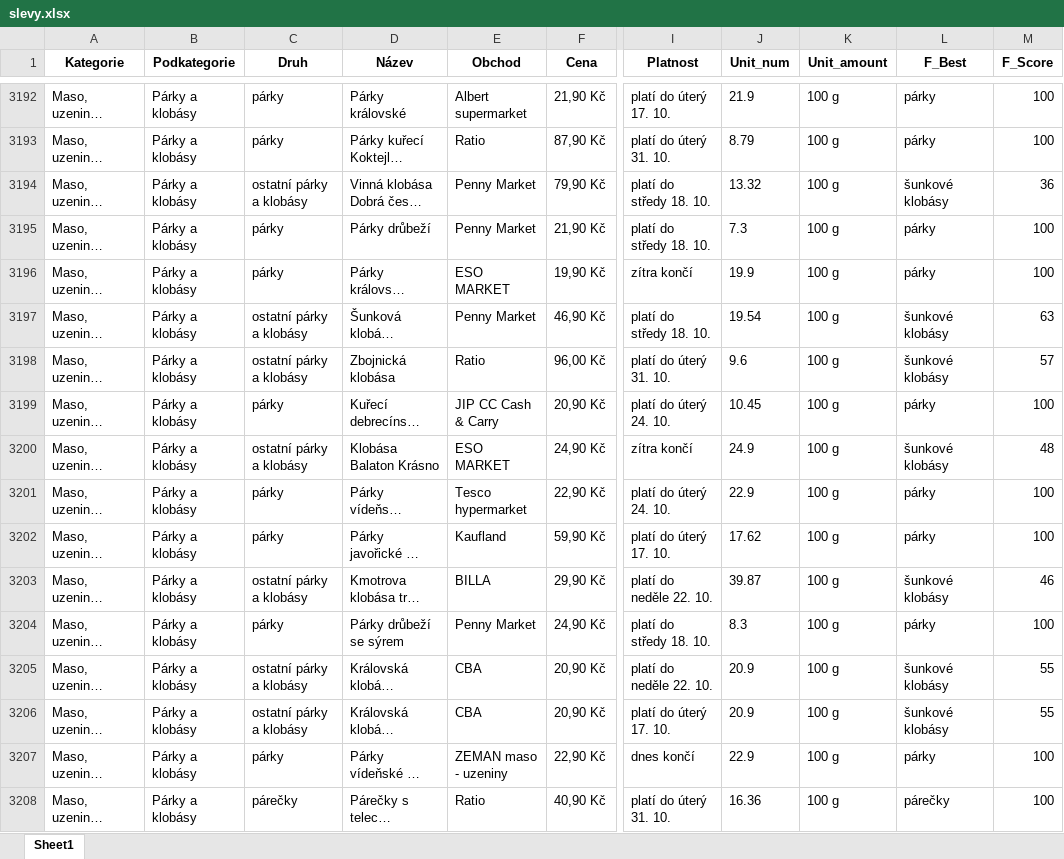
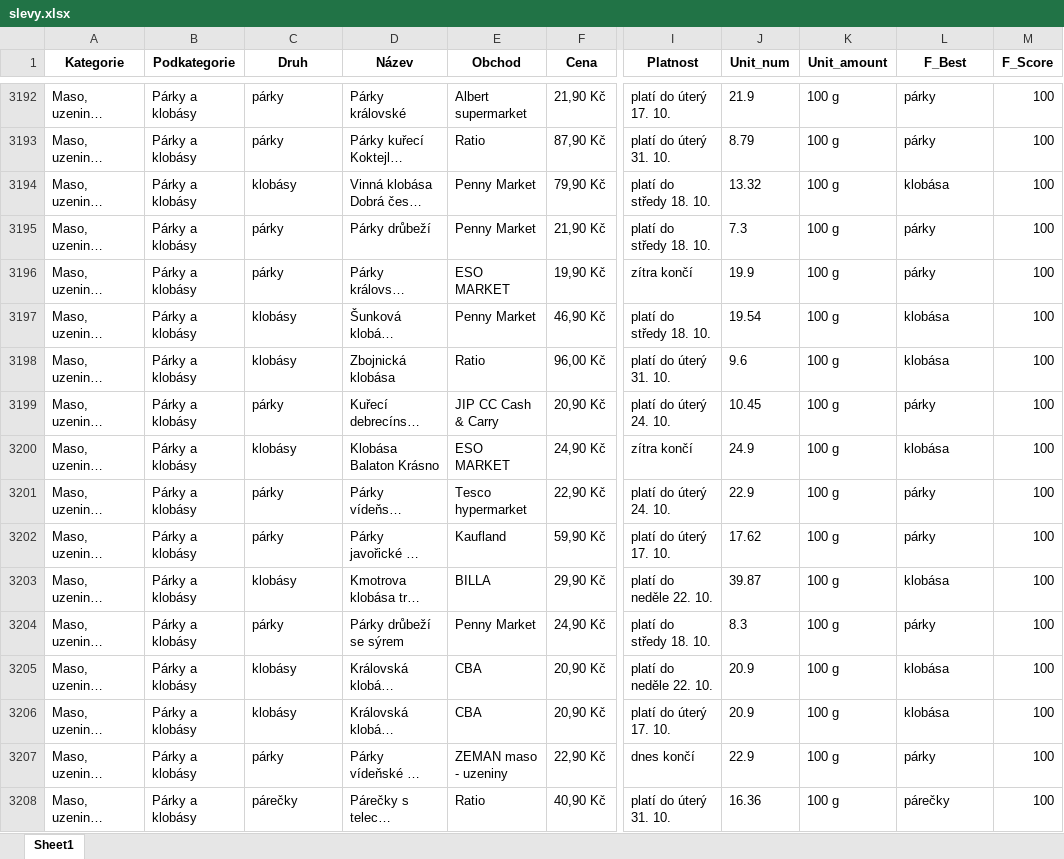
Before and after one commit to martinrysanek/05031aea456ff0b6e32b7fa30f531202bd789240, an Excel workbook: slevy.xlsx, sheet Sheet1, drawn as a sheet; only a part is shown, gaps mark what is left out; long unchanged cells end in …; values as stored, in another font and other column widths than the file's, no borders; conditional formats not drawn; the diff covers the shown part only; the diff names each change by its address in the sheet, - before the commit and + after, or states it on an @@ line.

```diff
--- a/slevy.xlsx (sheet Sheet1)
+++ b/slevy.xlsx (sheet Sheet1)
-C3194 (Druh): ostatní párky a klobásy
+C3194 (Druh): klobásy
-L3194 (F_Best): šunkové klobásy
+L3194 (F_Best): klobása
-M3194 (F_Score): 36
+M3194 (F_Score): 100
-C3197:C3198 (Druh): ostatní párky a klobásy
+C3197:C3198 (Druh): klobásy
-L3197:L3198 (F_Best): šunkové klobásy
+L3197:L3198 (F_Best): klobása
-M3197 (F_Score): 63
+M3197 (F_Score): 100
-M3198 (F_Score): 57
+M3198 (F_Score): 100
-C3200 (Druh): ostatní párky a klobásy
+C3200 (Druh): klobásy
-L3200 (F_Best): šunkové klobásy
+L3200 (F_Best): klobása
-M3200 (F_Score): 48
+M3200 (F_Score): 100
-C3203 (Druh): ostatní párky a klobásy
+C3203 (Druh): klobásy
-L3203 (F_Best): šunkové klobásy
+L3203 (F_Best): klobása
-M3203 (F_Score): 46
+M3203 (F_Score): 100
-C3205:C3206 (Druh): ostatní párky a klobásy
+C3205:C3206 (Druh): klobásy
-L3205:L3206 (F_Best): šunkové klobásy
+L3205:L3206 (F_Best): klobása
-M3205:M3206 (F_Score): 55
+M3205:M3206 (F_Score): 100
```
Also changed, not shown: 2 added rows, 2 removed rows, 8 moved rows and 296 edited cells elsewhere in this sheet.
